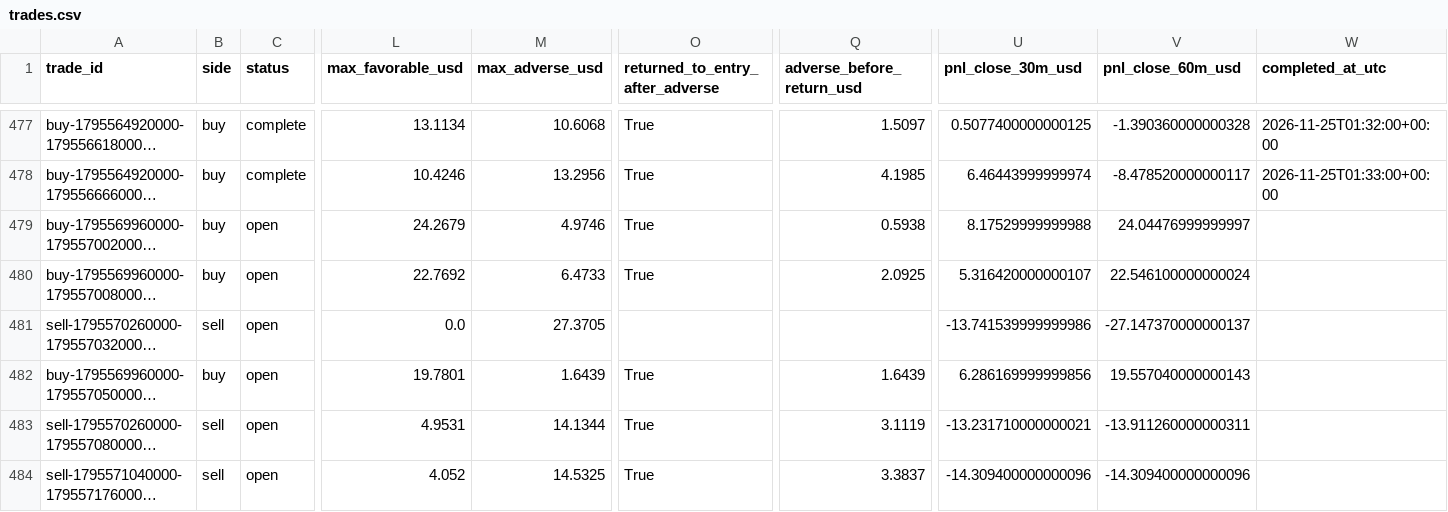
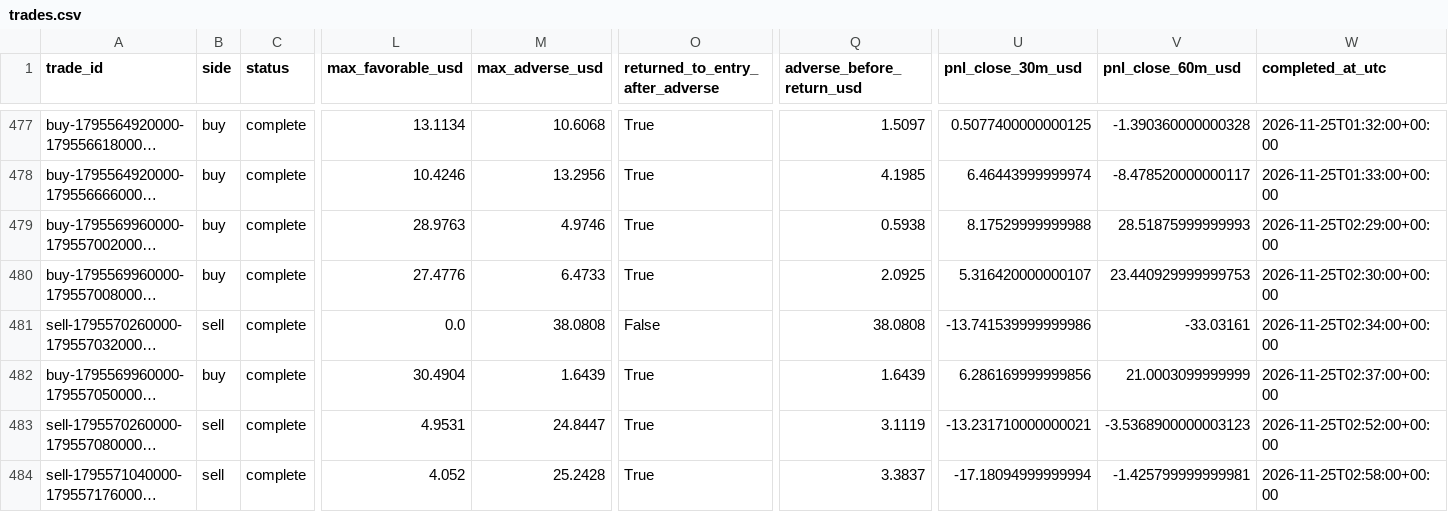
Before and after one commit to salehrbo1-cell/Alert-bot, a CSV file: research/sonic_paper/trades.csv, drawn as a sheet; only a part is shown, gaps mark what is left out; long unchanged cells end in …; the diff covers the shown part only; the diff names each change by its address in the sheet, - before the commit and + after, or states it on an @@ line.

Commit message:
Update Samo paper-monitor observations

```diff
--- a/research/sonic_paper/trades.csv
+++ b/research/sonic_paper/trades.csv
-C479:C484 (status): open
+C479:C484 (status): complete
-L479 (max_favorable_usd): 24.2679
+L479 (max_favorable_usd): 28.9763
-V479 (pnl_close_60m_usd): 24.04476999999997
+V479 (pnl_close_60m_usd): 28.51875999999993
-W479 (completed_at_utc): (empty)
+W479 (completed_at_utc): 2026-11-25T02:29:00+00:00
-L480 (max_favorable_usd): 22.7692
+L480 (max_favorable_usd): 27.4776
-V480 (pnl_close_60m_usd): 22.546100000000024
+V480 (pnl_close_60m_usd): 23.440929999999753
-W480 (completed_at_utc): (empty)
+W480 (completed_at_utc): 2026-11-25T02:30:00+00:00
-M481 (max_adverse_usd): 27.3705
+M481 (max_adverse_usd): 38.0808
-O481 (returned_to_entry_after_adverse): (empty)
+O481 (returned_to_entry_after_adverse): False
-Q481 (adverse_before_return_usd): (empty)
+Q481 (adverse_before_return_usd): 38.0808
-V481 (pnl_close_60m_usd): -27.147370000000137
+V481 (pnl_close_60m_usd): -33.03161
-W481 (completed_at_utc): (empty)
+W481 (completed_at_utc): 2026-11-25T02:34:00+00:00
-L482 (max_favorable_usd): 19.7801
+L482 (max_favorable_usd): 30.4904
-V482 (pnl_close_60m_usd): 19.557040000000143
+V482 (pnl_close_60m_usd): 21.0003099999999
-W482 (completed_at_utc): (empty)
+W482 (completed_at_utc): 2026-11-25T02:37:00+00:00
-M483 (max_adverse_usd): 14.1344
+M483 (max_adverse_usd): 24.8447
-V483 (pnl_close_60m_usd): -13.911260000000311
+V483 (pnl_close_60m_usd): -3.5368900000003123
-W483 (completed_at_utc): (empty)
+W483 (completed_at_utc): 2026-11-25T02:52:00+00:00
-M484 (max_adverse_usd): 14.5325
+M484 (max_adverse_usd): 25.2428
-U484 (pnl_close_30m_usd): -14.309400000000096
+U484 (pnl_close_30m_usd): -17.18094999999994
-V484 (pnl_close_60m_usd): -14.309400000000096
+V484 (pnl_close_60m_usd): -1.425799999999981
-W484 (completed_at_utc): (empty)
+W484 (completed_at_utc): 2026-11-25T02:58:00+00:00
```
Also changed, not shown: 4 added rows and 14 edited cells elsewhere in this file, research/sonic_paper/exit_rule_m5_structure.csv, research/sonic_paper/exit_rule_step_resistance.csv, 4 other files.
